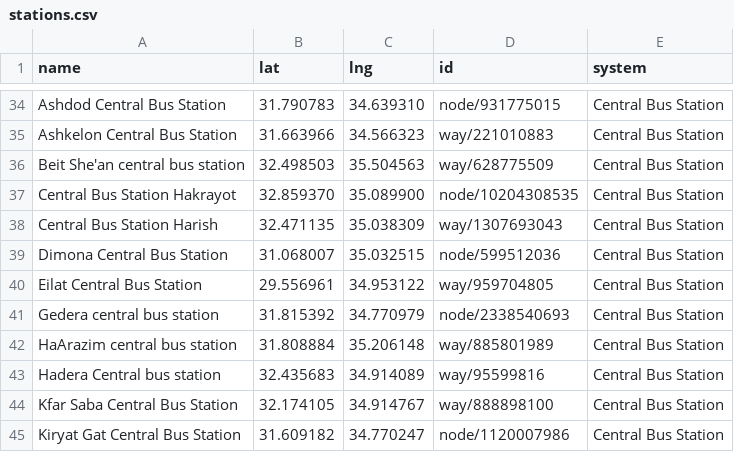
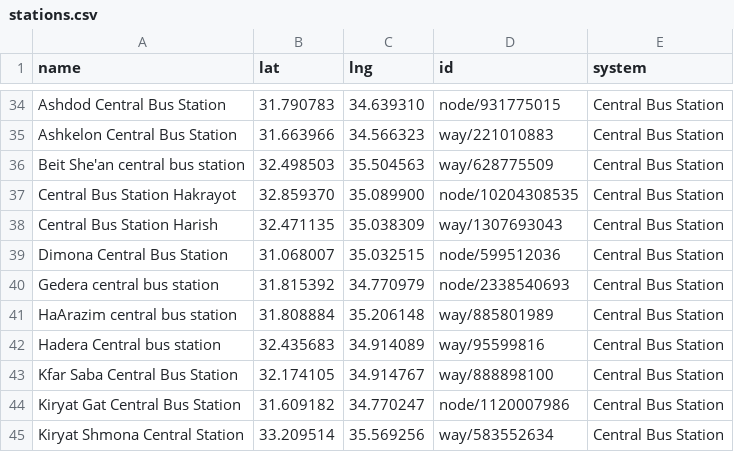
Before and after one commit to asmithrsa/tag-israel-stations, a CSV file: stations.csv, drawn as a sheet; only a part is shown, gaps mark what is left out; the shorter side is filled out with more unchanged rows.

Commit message:
Omit Eilat as too remote
168km south of Dimona, the next nearest station. Added an OMITTED override with its
own REVIEW.md section rather than filing it under CLOSED_STATIONS: the station is
open and in service, just deliberately left off the map.

228 -> 227 stations.

```diff
--- a/stations.csv
+++ b/stations.csv
@@ -39,3 +39,2 @@ Central Bus Station Harish,32.471135,35.038309,way/1307693043,Central Bus Statio
 Dimona Central Bus Station,31.068007,35.032515,node/599512036,Central Bus Station
-Eilat Central Bus Station,29.556961,34.953122,way/959704805,Central Bus Station
 Gedera central bus station,31.815392,34.770979,node/2338540693,Central Bus Station
```
Also changed, not shown: 3 other files.
